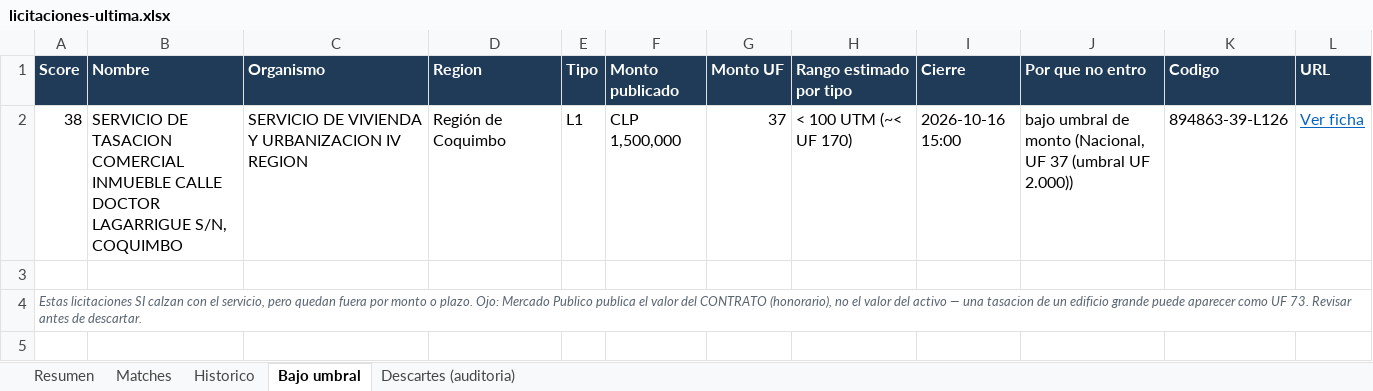
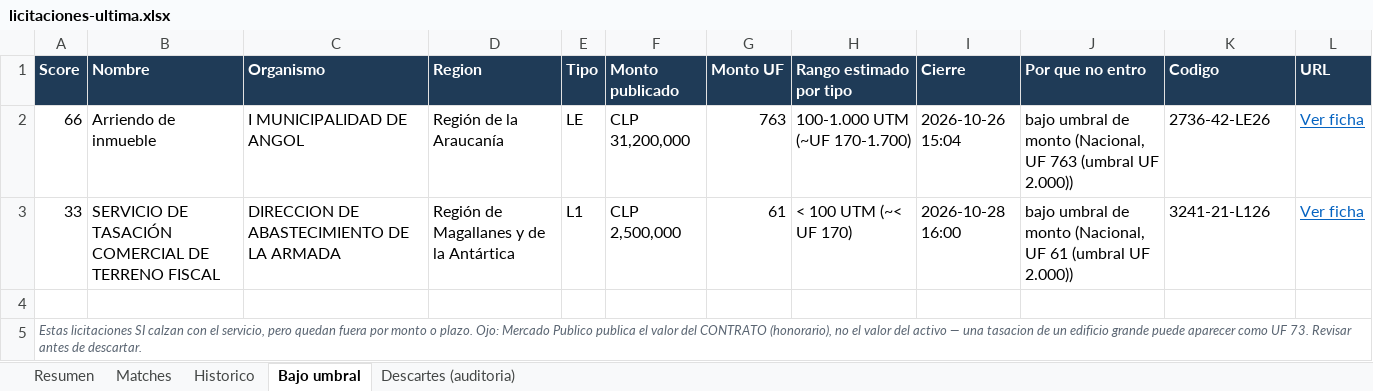
Before and after one commit to Strolj-Oderlink/radar-licitaciones, an Excel workbook: docs/licitaciones-ultima.xlsx, sheet Bajo umbral, drawn as a sheet; values as stored, in another font and other column widths than the file's, no borders; removed rows and columns are numbered as before the commit, all else as after; the diff names each change by its address in the sheet, - before the commit and + after, or states it on an @@ line.

```diff
--- a/docs/licitaciones-ultima.xlsx (sheet Bajo umbral)
+++ b/docs/licitaciones-ultima.xlsx (sheet Bajo umbral)
-row 2: 38 | SERVICIO DE TASACION COMERCIAL INMUEBLE CALLE DOCTOR LAGARRIGUE S/N, COQUIMBO | SERVICIO DE VIVIENDA Y URBANIZACION IV REGION | Región de Coquimbo | L1 | CLP 1,500,000 | 37 | < 100 UTM (~< UF 170) | 2026-10-16 15:00 | bajo umbral de monto (Nacional, UF 37 (umbral UF 2.000)) | 894863-39-L126 | Ver ficha
+row 2: 66 | Arriendo de inmueble | I MUNICIPALIDAD DE ANGOL | Región de la Araucanía | LE | CLP 31,200,000 | 763 | 100-1.000 UTM (~UF 170-1.700) | 2026-10-26 15:04 | bajo umbral de monto (Nacional, UF 763 (umbral UF 2.000)) | 2736-42-LE26 | Ver ficha
+row 3: 33 | SERVICIO DE TASACIÓN COMERCIAL DE TERRENO FISCAL | DIRECCION DE ABASTECIMIENTO DE LA ARMADA | Región de Magallanes y de la Antártica | L1 | CLP 2,500,000 | 61 | < 100 UTM (~< UF 170) | 2026-10-28 16:00 | bajo umbral de monto (Nacional, UF 61 (umbral UF 2.000)) | 3241-21-L126 | Ver ficha
```
Also changed, not shown: sheet Descartes (auditoria), sheet Matches, sheet Historico, sheet Resumen, 6 other files.
